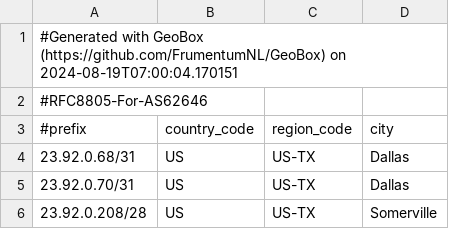
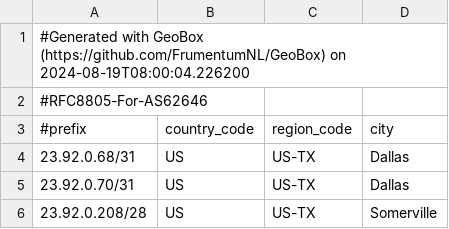
Before and after one commit to WireStar-Networks/geofeed, a CSV file: geofeed.csv, drawn as a sheet; only a part is shown.

Commit message:
Update geofeed 2024-08-19

```diff
--- a/geofeed.csv
+++ b/geofeed.csv
@@ -1,2 +1,2 @@
-#Generated with GeoBox (https://github.com/FrumentumNL/GeoBox) on 2024-08-19T07:00:04.170151
+#Generated with GeoBox (https://github.com/FrumentumNL/GeoBox) on 2024-08-19T08:00:04.226200
 #RFC8805-For-AS62646
```
